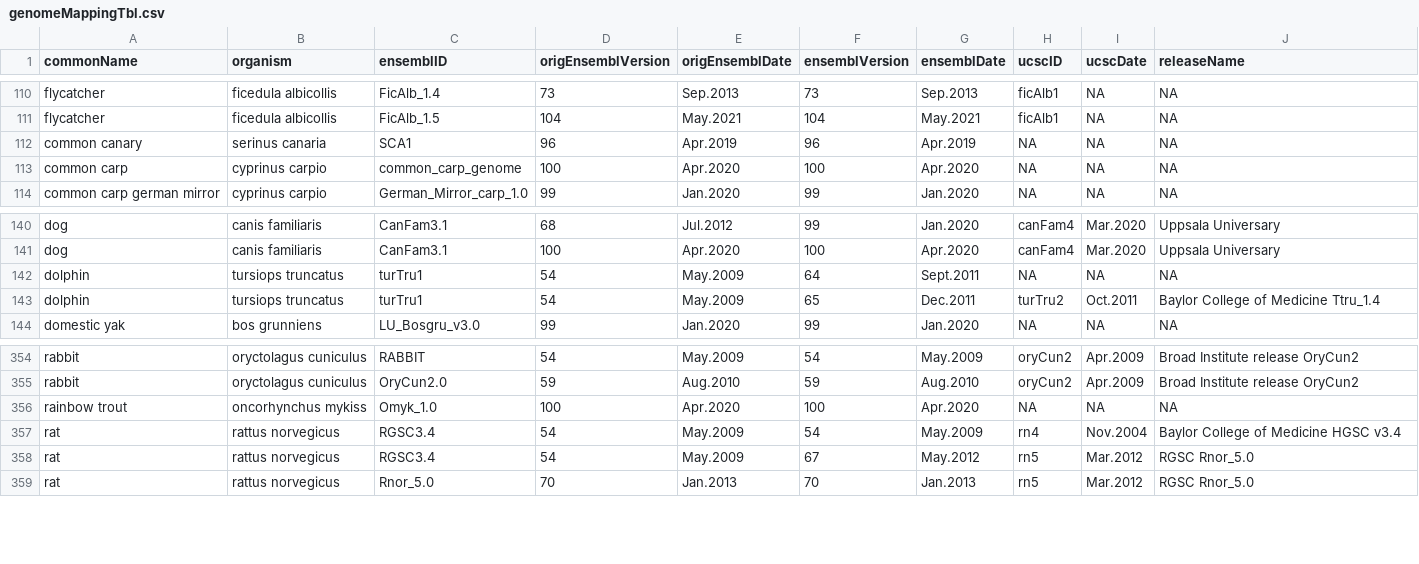
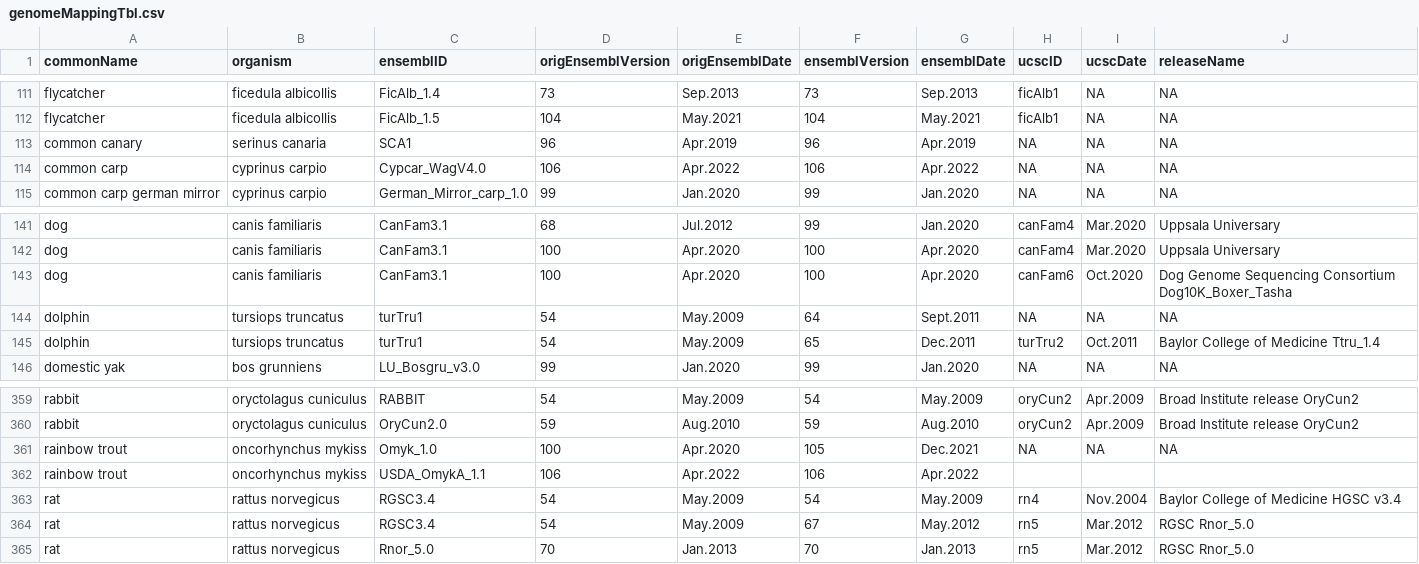
Before and after one commit to Bioconductor/GenomeInfoDb, a CSV file: inst/extdata/dataFiles/genomeMappingTbl.csv, drawn as a sheet; only a part is shown, gaps mark what is left out; the diff covers the shown part only.

Commit message:
Update mapping for ensembl 105 and 106

```diff
--- a/inst/extdata/dataFiles/genomeMappingTbl.csv
+++ b/inst/extdata/dataFiles/genomeMappingTbl.csv
@@ -112,3 +113,3 @@ flycatcher,ficedula albicollis,FicAlb_1.5,104,May.2021,104,May.2021,ficAlb1,NA,N
 common canary,serinus canaria,SCA1,96,Apr.2019,96,Apr.2019,NA,NA,NA
-common carp,cyprinus carpio,common_carp_genome,100,Apr.2020,100,Apr.2020,NA,NA,NA
+common carp,cyprinus carpio,Cypcar_WagV4.0,106,Apr.2022,106,Apr.2022,NA,NA,NA
 common carp german mirror,cyprinus carpio,German_Mirror_carp_1.0,99,Jan.2020,99,Jan.2020,NA,NA,NA
@@ -141,2 +142,3 @@ dog,canis familiaris,CanFam3.1,68,Jul.2012,99,Jan.2020,canFam4,Mar.2020,Uppsala
 dog,canis familiaris,CanFam3.1,100,Apr.2020,100,Apr.2020,canFam4,Mar.2020,Uppsala Universary
+dog,canis familiaris,CanFam3.1,100,Apr.2020,100,Apr.2020,canFam6,Oct.2020,Dog Genome Sequencing Consortium Dog10K_Boxer_Tasha
 dolphin,tursiops truncatus,turTru1,54,May.2009,64,Sept.2011,NA,NA,NA
@@ -355,3 +360,4 @@ rabbit,oryctolagus cuniculus,RABBIT,54,May.2009,54,May.2009,oryCun2,Apr.2009,Bro
 rabbit,oryctolagus cuniculus,OryCun2.0,59,Aug.2010,59,Aug.2010,oryCun2,Apr.2009,Broad Institute release OryCun2
-rainbow trout,oncorhynchus mykiss,Omyk_1.0,100,Apr.2020,100,Apr.2020,NA,NA,NA
+rainbow trout,oncorhynchus mykiss,Omyk_1.0,100,Apr.2020,105,Dec.2021,NA,NA,NA
+rainbow trout,oncorhynchus mykiss,USDA_OmykA_1.1,106,Apr.2022,106,Apr.2022,,,
 rat,rattus norvegicus,RGSC3.4,54,May.2009,54,May.2009,rn4,Nov.2004,Baylor College of Medicine HGSC v3.4
```
Also changed, not shown: 5 added rows and 11 edited cells elsewhere in this file, 1 other file.
